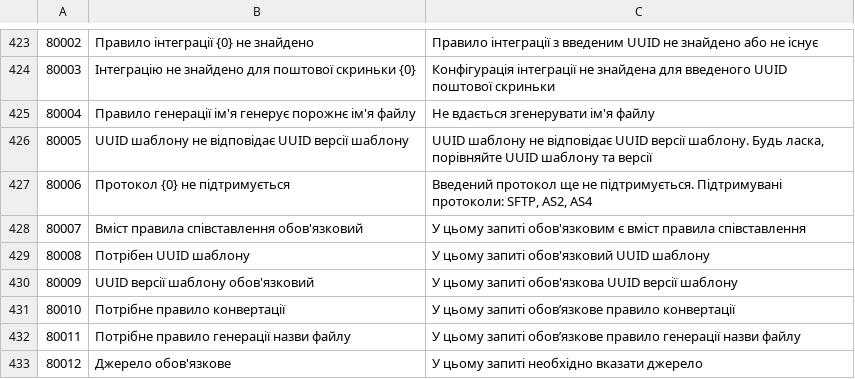
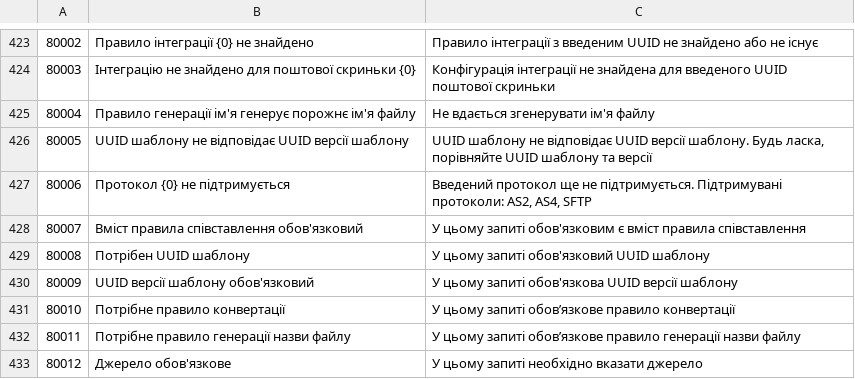
Before and after one commit to jecksolovyev/com.whitedoc.docs, a CSV file: docs/source/pages/errorCodes/errorCodes_uk.csv, drawn as a sheet; only a part is shown, gaps mark what is left out.

```diff
--- a/docs/source/pages/errorCodes/errorCodes_uk.csv
+++ b/docs/source/pages/errorCodes/errorCodes_uk.csv
@@ -426,3 +426,3 @@
 80005,UUID шаблону не відповідає UUID версії шаблону,"UUID шаблону не відповідає UUID версії шаблону. Будь ласка, порівняйте UUID шаблону та версії"
-80006,Протокол {0} не підтримується,"Введений протокол ще не підтримується. Підтримувані протоколи: SFTP, AS2, AS4"
+80006,Протокол {0} не підтримується,"Введений протокол ще не підтримується. Підтримувані протоколи: AS2, AS4, SFTP"
 80007,"Вміст правила співставлення обов'язковий","У цьому запиті обов'язковим є вміст правила співставлення"
```
Also changed, not shown: docs/source/pages/errorCodes/errorCodes.csv, docs/source/pages/errorCodes/errorCodes_ru.csv.
